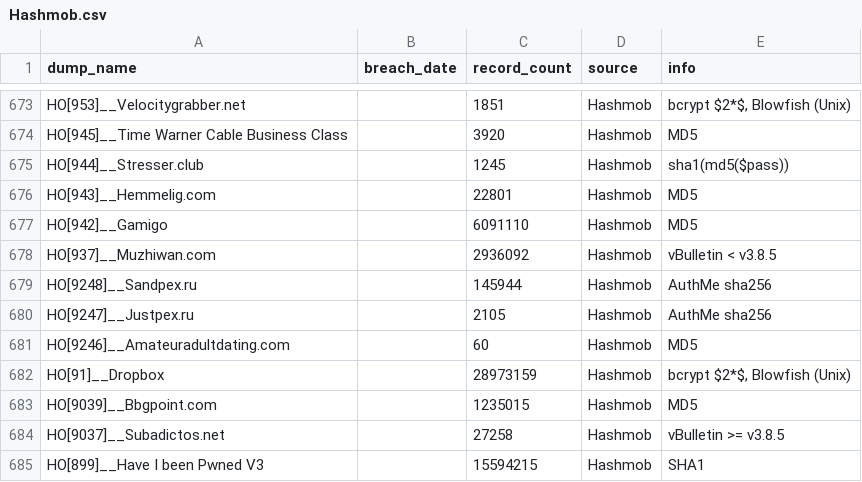
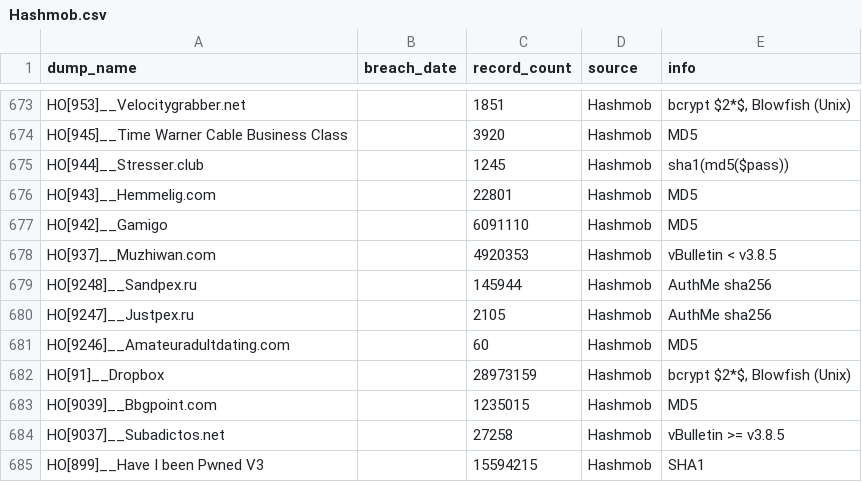
Before and after one commit to notdls/known-breaches, a CSV file: datasets/Hashmob.csv, drawn as a sheet; only a part is shown, gaps mark what is left out.

```diff
--- a/datasets/Hashmob.csv
+++ b/datasets/Hashmob.csv
@@ -677,3 +677,3 @@ HO[943]__Hemmelig.com,,22801,Hashmob,MD5
 HO[942]__Gamigo,,6091110,Hashmob,MD5
-HO[937]__Muzhiwan.com,,2936092,Hashmob,vBulletin < v3.8.5
+HO[937]__Muzhiwan.com,,4920353,Hashmob,vBulletin < v3.8.5
 HO[9248]__Sandpex.ru,,145944,Hashmob,AuthMe sha256
```
Also changed, not shown: datasets/Leaked.Domains.csv, 4 other files.
